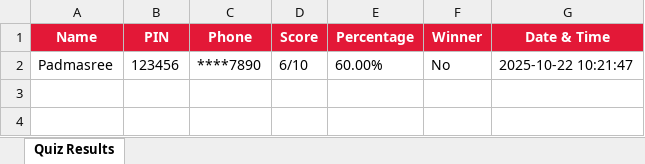
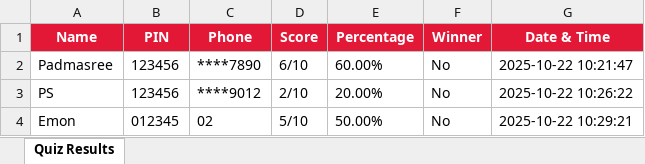
Before and after one commit to Social-Innovation-Lab/Innovation-exhibition-quiz, an Excel workbook: quiz_results.xlsx, sheet Quiz Results, drawn as a sheet; values as stored, in another font and other column widths than the file's, no borders; the diff names each change by its address in the sheet, - before the commit and + after, or states it on an @@ line.

```diff
--- a/quiz_results.xlsx (sheet Quiz Results)
+++ b/quiz_results.xlsx (sheet Quiz Results)
+row 3: PS | 123456 | ****9012 | 2/10 | 20.00% | No | 2025-10-22 10:26:22
+row 4: Emon | 012345 | 02 | 5/10 | 50.00% | No | 2025-10-22 10:29:21
```
Also changed, not shown: 2 other files.
